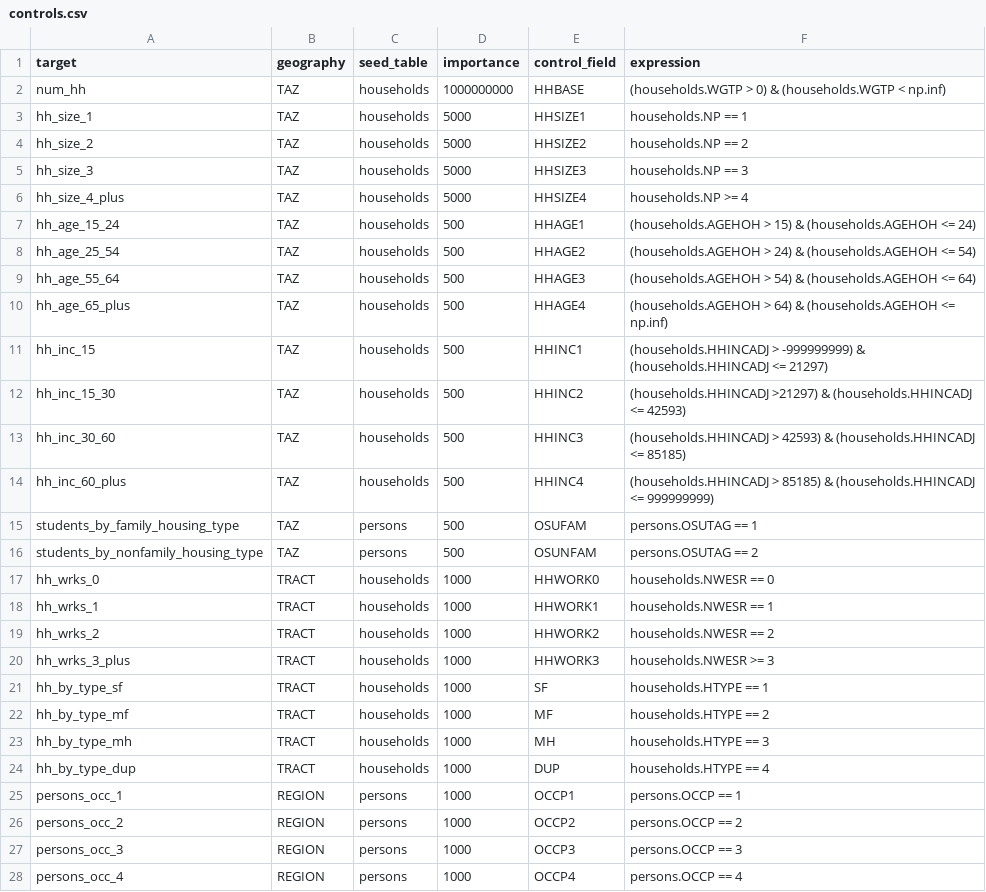
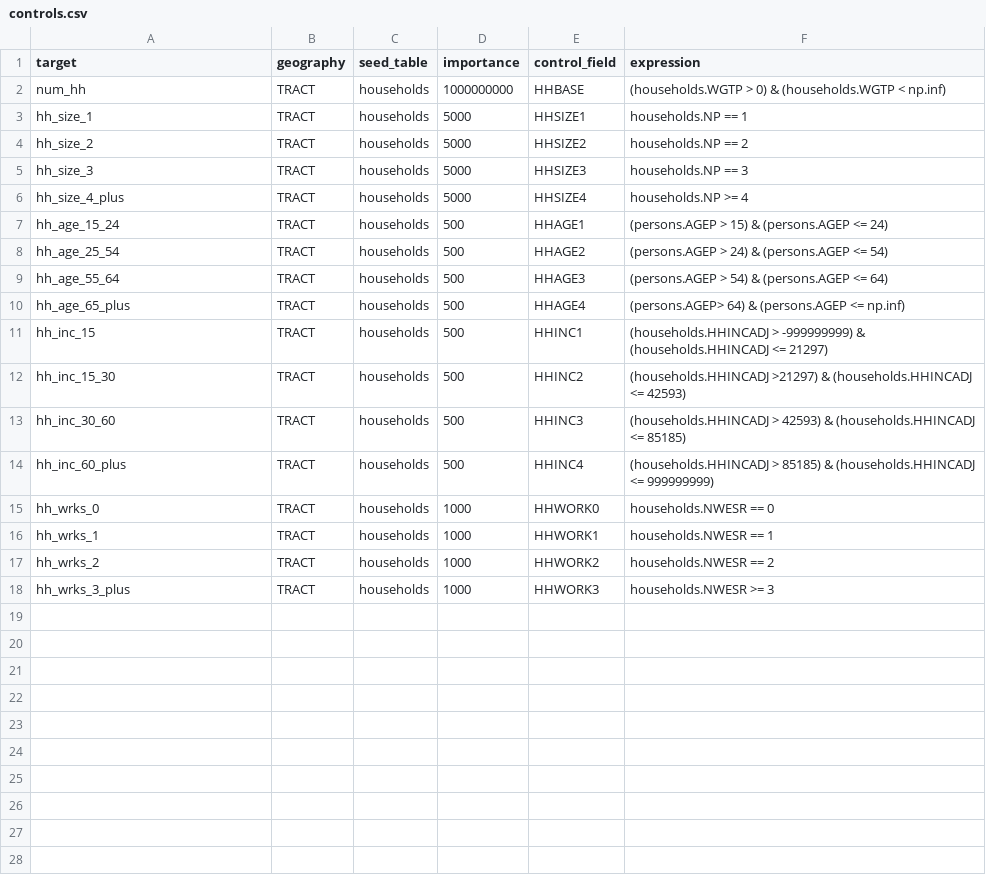
Before and after one commit to byu-transpolab/populationsim_wfrc, a CSV file: configs/controls.csv, drawn as a sheet; only a part is shown; the diff covers the shown part only.

Commit message:
Corrected references in control spreadsheet
Added a second control sheet w/o age since persons controls did not seem to be working, fixed references to use the ACS abbreviations e.g. WIF

```diff
--- a/configs/controls.csv
+++ b/configs/controls.csv
@@ -1,17 +1,15 @@
 target,geography,seed_table,importance,control_field,expression
-num_hh,TAZ,households,1000000000,HHBASE,(households.WGTP > 0) & (households.WGTP < np.inf)
-hh_size_1,TAZ,households,5000,HHSIZE1,households.NP == 1
-hh_size_2,TAZ,households,5000,HHSIZE2,households.NP == 2
-hh_size_3,TAZ,households,5000,HHSIZE3,households.NP == 3
-hh_size_4_plus,TAZ,households,5000,HHSIZE4,households.NP >= 4
-hh_age_15_24,TAZ,households,500,HHAGE1,(households.AGEHOH > 15) & (households.AGEHOH <= 24)
-hh_age_25_54,TAZ,households,500,HHAGE2,(households.AGEHOH > 24) & (households.AGEHOH <= 54)
-hh_age_55_64,TAZ,households,500,HHAGE3,(households.AGEHOH > 54) & (households.AGEHOH <= 64)
-hh_age_65_plus,TAZ,households,500,HHAGE4,(households.AGEHOH > 64) & (households.AGEHOH <= np.inf)
-hh_inc_15,TAZ,households,500,HHINC1,(households.HHINCADJ > -999999999) & (households.HHINCADJ <= 21297)
-hh_inc_15_30,TAZ,households,500,HHINC2,(households.HHINCADJ >21297) & (households.HHINCADJ <= 42593)
-hh_inc_30_60,TAZ,households,500,HHINC3,(households.HHINCADJ > 42593) & (households.HHINCADJ <= 85185)
-hh_inc_60_plus,TAZ,households,500,HHINC4,(households.HHINCADJ > 85185) & (households.HHINCADJ <= 999999999)
-students_by_family_housing_type,TAZ,persons,500,OSUFAM,persons.OSUTAG == 1
-students_by_nonfamily_housing_type,TAZ,persons,500,OSUNFAM,persons.OSUTAG == 2
+num_hh,TRACT,households,1000000000,HHBASE,(households.WGTP > 0) & (households.WGTP < np.inf)
+hh_size_1,TRACT,households,5000,HHSIZE1,households.NP == 1
+hh_size_2,TRACT,households,5000,HHSIZE2,households.NP == 2
+hh_size_3,TRACT,households,5000,HHSIZE3,households.NP == 3
+hh_size_4_plus,TRACT,households,5000,HHSIZE4,households.NP >= 4
+hh_age_15_24,TRACT,households,500,HHAGE1,(persons.AGEP > 15) & (persons.AGEP <= 24)
+hh_age_25_54,TRACT,households,500,HHAGE2,(persons.AGEP > 24) & (persons.AGEP <= 54)
+hh_age_55_64,TRACT,households,500,HHAGE3,(persons.AGEP > 54) & (persons.AGEP <= 64)
+hh_age_65_plus,TRACT,households,500,HHAGE4,(persons.AGEP> 64) & (persons.AGEP <= np.inf)
+hh_inc_15,TRACT,households,500,HHINC1,(households.HHINCADJ > -999999999) & (households.HHINCADJ <= 21297)
+hh_inc_15_30,TRACT,households,500,HHINC2,(households.HHINCADJ >21297) & (households.HHINCADJ <= 42593)
+hh_inc_30_60,TRACT,households,500,HHINC3,(households.HHINCADJ > 42593) & (households.HHINCADJ <= 85185)
+hh_inc_60_plus,TRACT,households,500,HHINC4,(households.HHINCADJ > 85185) & (households.HHINCADJ <= 999999999)
 hh_wrks_0,TRACT,households,1000,HHWORK0,households.NWESR == 0
@@ -20,9 +18 @@ hh_wrks_2,TRACT,households,1000,HHWORK2,households.NWESR == 2
 hh_wrks_3_plus,TRACT,households,1000,HHWORK3,households.NWESR >= 3
-hh_by_type_sf,TRACT,households,1000,SF,households.HTYPE == 1
-hh_by_type_mf,TRACT,households,1000,MF,households.HTYPE == 2
-hh_by_type_mh,TRACT,households,1000,MH,households.HTYPE == 3
-hh_by_type_dup,TRACT,households,1000,DUP,households.HTYPE == 4
-persons_occ_1,REGION,persons,1000,OCCP1,persons.OCCP == 1
-persons_occ_2,REGION,persons,1000,OCCP2,persons.OCCP == 2
-persons_occ_3,REGION,persons,1000,OCCP3,persons.OCCP == 3
-persons_occ_4,REGION,persons,1000,OCCP4,persons.OCCP == 4
```
Also changed, not shown: 4 removed rows elsewhere in this file, 1 other file.
